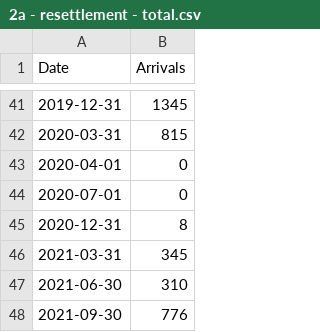
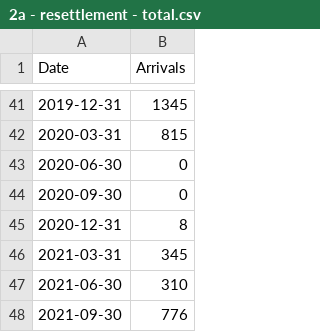
Before and after one commit to britishredcrosssociety/state-of-asylum-system, a CSV file: data-raw/flourish/2a - Safe routes/2a - resettlement - total.csv, drawn as a sheet; only a part is shown, gaps mark what is left out.

Commit message:
QA code and update data - section 2

```diff
--- a/data-raw/flourish/2a - Safe routes/2a - resettlement - total.csv
+++ b/data-raw/flourish/2a - Safe routes/2a - resettlement - total.csv
@@ -42,4 +42,4 @@ Date,Arrivals
 2020-03-31,815
-2020-04-01,0
-2020-07-01,0
+2020-06-30,0
+2020-09-30,0
 2020-12-31,8
```
Also changed, not shown: 13 other files.
